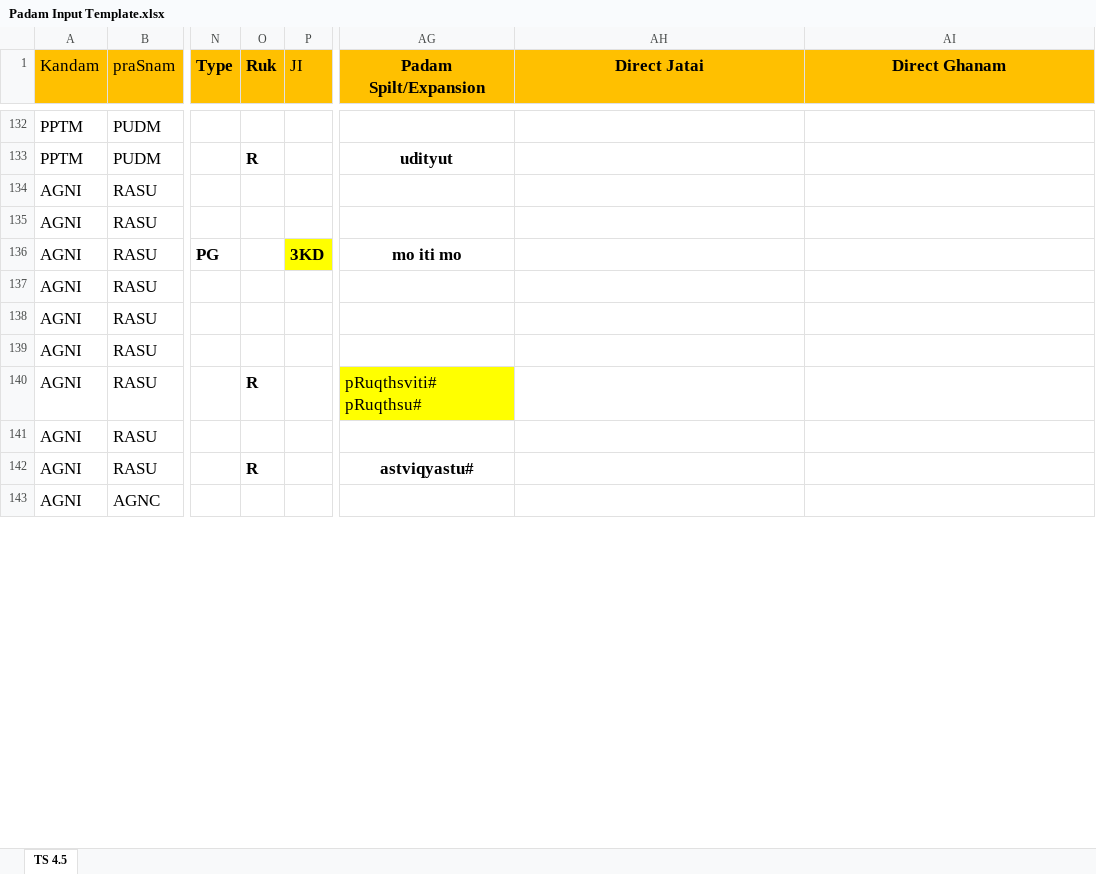
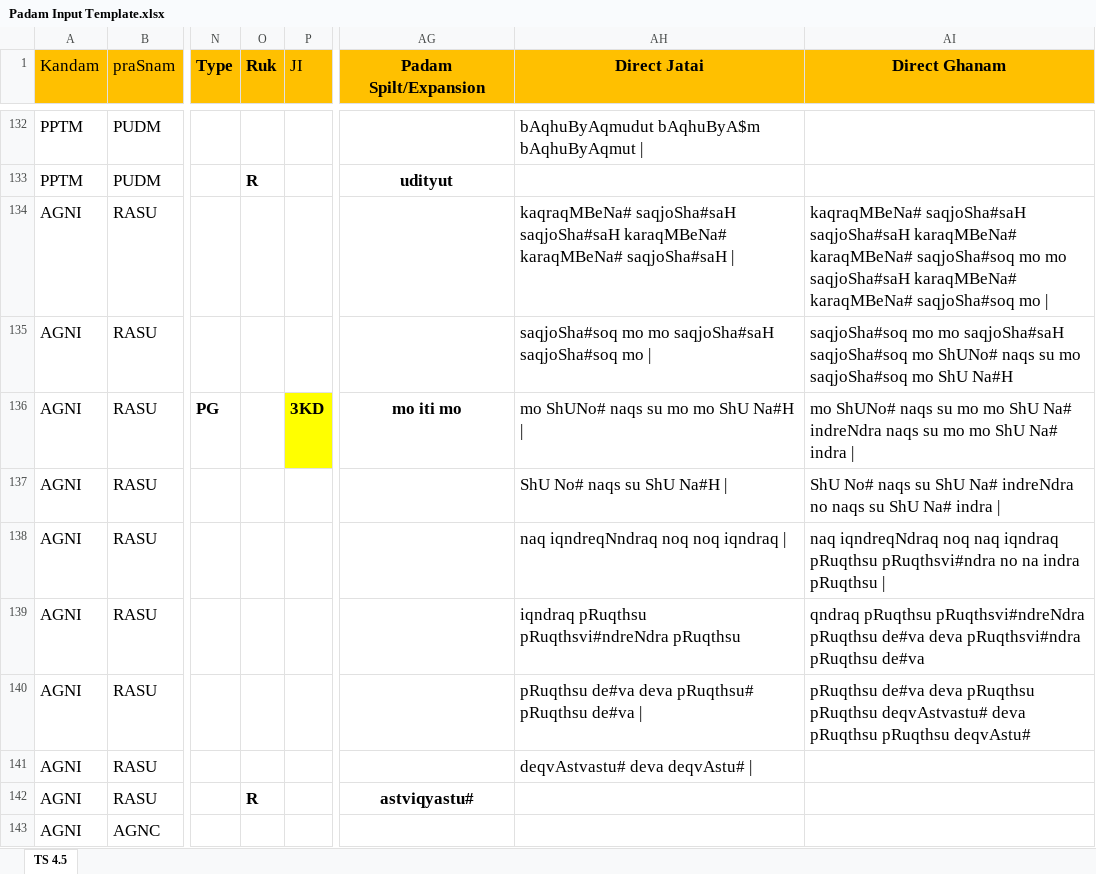
Before and after one commit to KYVeda/texts, an Excel workbook: TS Jatai Working/Padam Input Template.xlsx, sheet TS 4.5, drawn as a sheet; only a part is shown, gaps mark what is left out; values as stored, in another font and other column widths than the file's, no borders; the diff covers the shown part only; the diff names each change by its address in the sheet, - before the commit and + after, or states it on an @@ line.

Commit message:
Jatai Working edits 26/05/2020

```diff
--- a/TS Jatai Working/Padam Input Template.xlsx (sheet TS 4.5)
+++ b/TS Jatai Working/Padam Input Template.xlsx (sheet TS 4.5)
-AH132 (Direct Jatai): (empty)
+AH132 (Direct Jatai): bAqhuByAqmudut bAqhuByA$m bAqhuByAqmut |
-AH134 (Direct Jatai): (empty)
+AH134 (Direct Jatai): kaqraqMBeNa# saqjoSha#saH saqjoSha#saH karaqMBeNa# karaqMBeNa# saqjoSha#saH |
-AI134 (Direct Ghanam): (empty)
+AI134 (Direct Ghanam): kaqraqMBeNa# saqjoSha#saH saqjoSha#saH karaqMBeNa# karaqMBeNa# saqjoSha#soq mo mo saqjoSha#saH karaqMBeNa# karaqMBeNa# saqjoSha#soq mo |
-AH135 (Direct Jatai): (empty)
+AH135 (Direct Jatai): saqjoSha#soq mo mo saqjoSha#saH saqjoSha#soq mo |
-AI135 (Direct Ghanam): (empty)
+AI135 (Direct Ghanam): saqjoSha#soq mo mo saqjoSha#saH saqjoSha#soq mo ShUNo# naqs su mo saqjoSha#soq mo ShU Na#H
-AH136 (Direct Jatai): (empty)
+AH136 (Direct Jatai): mo ShUNo# naqs su mo mo ShU Na#H |
-AI136 (Direct Ghanam): (empty)
+AI136 (Direct Ghanam): mo ShUNo# naqs su mo mo ShU Na# indreNdra naqs su mo mo ShU Na# indra |
-AH137 (Direct Jatai): (empty)
+AH137 (Direct Jatai): ShU No# naqs su ShU Na#H |
-AI137 (Direct Ghanam): (empty)
+AI137 (Direct Ghanam): ShU No# naqs su ShU Na# indreNdra no naqs su ShU Na# indra |
-AH138 (Direct Jatai): (empty)
+AH138 (Direct Jatai): naq iqndreqNndraq noq noq iqndraq |
-AI138 (Direct Ghanam): (empty)
+AI138 (Direct Ghanam): naq iqndreqNdraq noq naq iqndraq pRuqthsu pRuqthsvi#ndra no na indra pRuqthsu |
-AH139 (Direct Jatai): (empty)
+AH139 (Direct Jatai): iqndraq pRuqthsu pRuqthsvi#ndreNdra pRuqthsu
-AI139 (Direct Ghanam): (empty)
+AI139 (Direct Ghanam): qndraq pRuqthsu pRuqthsvi#ndreNdra pRuqthsu de#va deva pRuqthsvi#ndra pRuqthsu de#va
-O140 (Ruk): R
+O140 (Ruk): (empty)
-AG140 (Padam Spilt/Expansion): pRuqthsviti# pRuqthsu#
+AG140 (Padam Spilt/Expansion): (empty)
-AG140 fill: #FFFF00
+AG140 fill: none
-AH140 (Direct Jatai): (empty)
+AH140 (Direct Jatai): pRuqthsu de#va deva pRuqthsu# pRuqthsu de#va |
-AI140 (Direct Ghanam): (empty)
+AI140 (Direct Ghanam): pRuqthsu de#va deva pRuqthsu pRuqthsu deqvAstvastu# deva pRuqthsu pRuqthsu deqvAstu#
-AH141 (Direct Jatai): (empty)
+AH141 (Direct Jatai): deqvAstvastu# deva deqvAstu# |
```
Also changed, not shown: other rows of this sheet, formulas that keep their value, TS Jatai Working/Consolidated Jatai and Ghanam Rules.xlsx, 1 other file.
